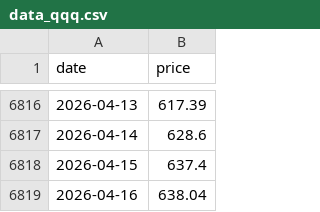
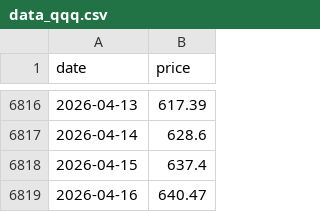
Before and after one commit to daveybitcoins/BTC-Risk-Metric, a CSV file: data_qqq.csv, drawn as a sheet; only a part is shown, gaps mark what is left out.

```diff
--- a/data_qqq.csv
+++ b/data_qqq.csv
@@ -6818,2 +6818,2 @@ date,price
 2026-04-15,637.4
-2026-04-16,638.04
+2026-04-16,640.47
```
Also changed, not shown: data.csv, data_spy.csv, 1 other file.
